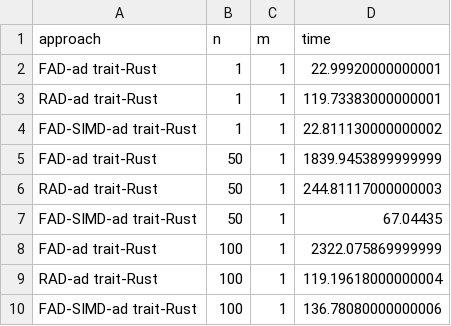
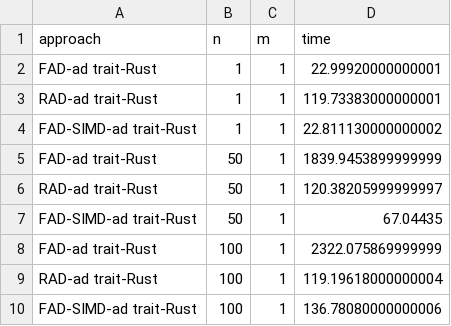
Before and after one commit to chen-dylan-liang/AD-TRAIT, a CSV file: Rust/results/eval1.csv, drawn as a sheet; only a part is shown.

Commit message:
Update eval1.csv

```diff
--- a/Rust/results/eval1.csv
+++ b/Rust/results/eval1.csv
@@ -5,3 +5,3 @@ FAD-SIMD-ad trait-Rust,1,1,22.811130000000002
 FAD-ad trait-Rust,50,1,1839.9453899999999
-RAD-ad trait-Rust,50,1,244.81117000000003
+RAD-ad trait-Rust,50,1,120.38205999999997
 FAD-SIMD-ad trait-Rust,50,1,67.04435
```
